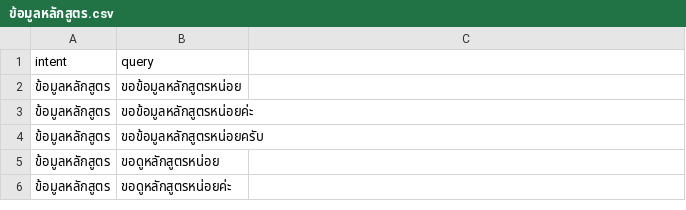
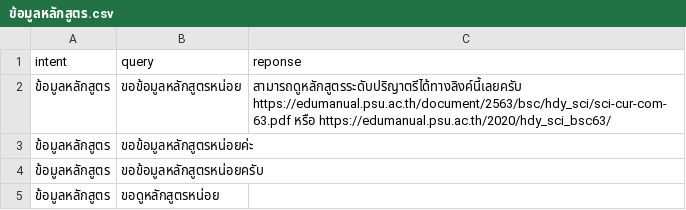
Before and after one commit to Nutthaphol/ComSci-Project, a CSV file: intent_data/ข้อมูลหลักสูตร.csv, drawn as a sheet; only a part is shown; the shorter side is filled out with more unchanged rows; the diff names each change by its address in the sheet, - before the commit and + after, or states it on an @@ line.

```diff
--- a/intent_data/ข้อมูลหลักสูตร.csv
+++ b/intent_data/ข้อมูลหลักสูตร.csv
-C1: (empty)
+C1: reponse
-C2 (reponse): (empty)
+C2 (reponse): สามารถดูหลักสูตรระดับปริญาตรีได้ทางลิงค์นี้เลยครับ https://edumanual.psu.ac.th/document/2563/bsc/hdy_sci/sci-cur-com-63.pdf หรือ https://edumanual.psu.ac.th/2020/hdy_sci_bsc63/
```
Also changed, not shown: intent_data/ค่าเทอม.csv, intent_data/ติดต่อสาขา.csv, 9 other files.
